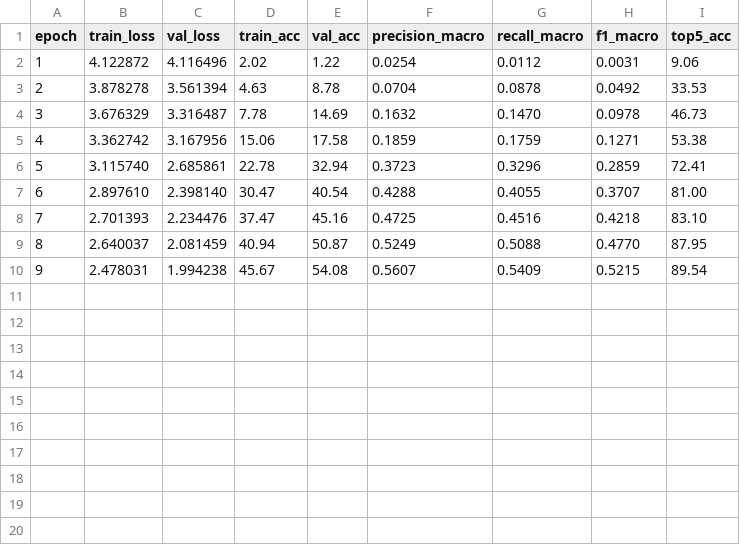
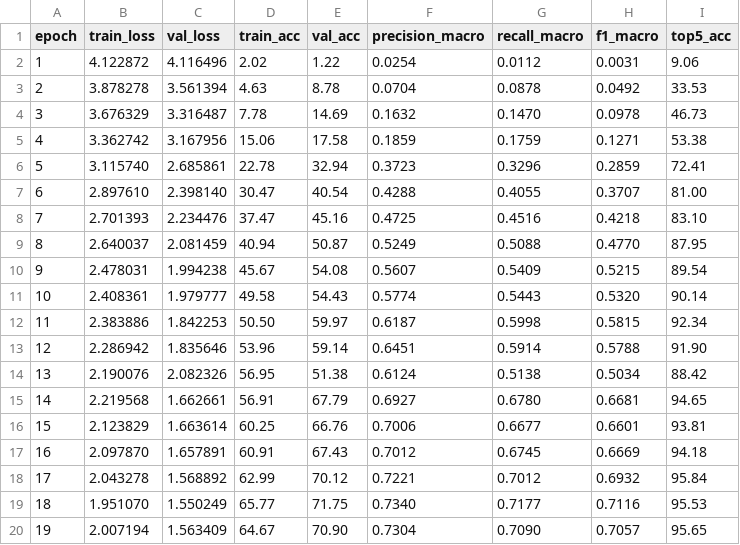
Before and after one commit to ThanhPhongSPK/mpSkateFormer, a CSV file: results/20260107_012053/metrics.csv, drawn as a sheet.

```diff
--- a/results/20260107_012053/metrics.csv
+++ b/results/20260107_012053/metrics.csv
@@ -10 +10,11 @@ epoch,train_loss,val_loss,train_acc,val_acc,precision_macro,recall_macro,f1_macr
 9,2.478031,1.994238,45.67,54.08,0.5607,0.5409,0.5215,89.54
+10,2.408361,1.979777,49.58,54.43,0.5774,0.5443,0.5320,90.14
+11,2.383886,1.842253,50.50,59.97,0.6187,0.5998,0.5815,92.34
+12,2.286942,1.835646,53.96,59.14,0.6451,0.5914,0.5788,91.90
+13,2.190076,2.082326,56.95,51.38,0.6124,0.5138,0.5034,88.42
+14,2.219568,1.662661,56.91,67.79,0.6927,0.6780,0.6681,94.65
+15,2.123829,1.663614,60.25,66.76,0.7006,0.6677,0.6601,93.81
+16,2.097870,1.657891,60.91,67.43,0.7012,0.6745,0.6669,94.18
+17,2.043278,1.568892,62.99,70.12,0.7221,0.7012,0.6932,95.84
+18,1.951070,1.550249,65.77,71.75,0.7340,0.7177,0.7116,95.53
+19,2.007194,1.563409,64.67,70.90,0.7304,0.7090,0.7057,95.65
```
Also changed, not shown: 1 other file.
